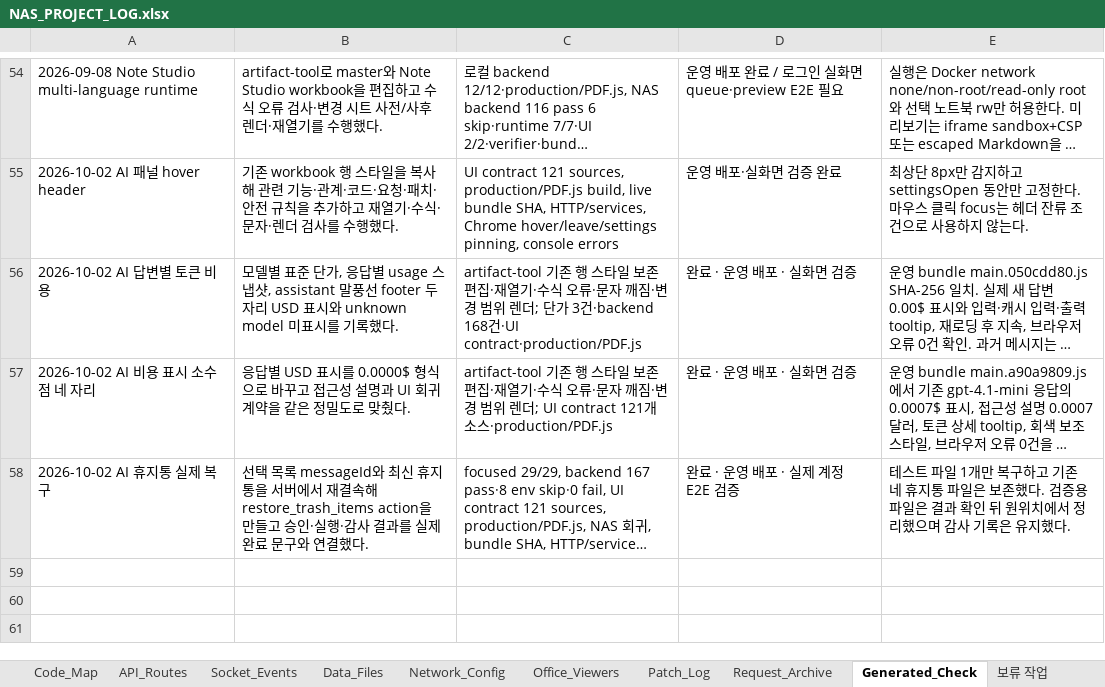
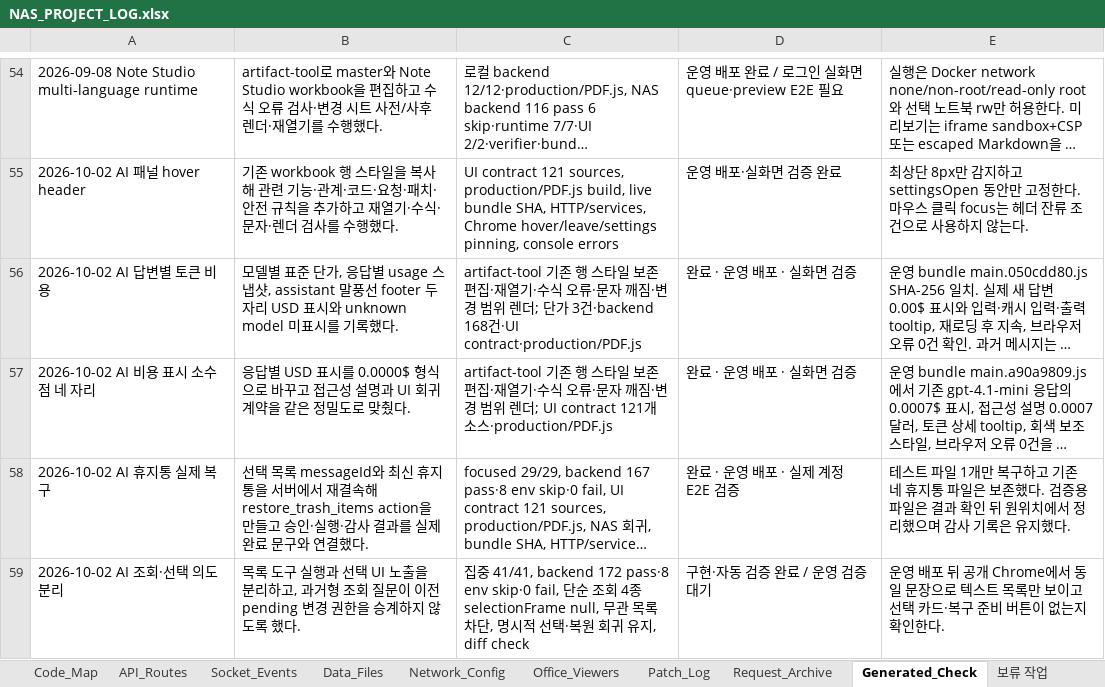
Before and after one commit to CLim020924/NAS_dev, an Excel workbook: docs/NAS_PROJECT_LOG.xlsx, sheet Generated_Check, drawn as a sheet; only a part is shown, gaps mark what is left out; long unchanged cells end in …; values as stored, in another font and other column widths than the file's, no borders; the diff names each change by its address in the sheet, - before the commit and + after, or states it on an @@ line.

Commit message:
Separate AI list queries from selection actions

```diff
--- a/docs/NAS_PROJECT_LOG.xlsx (sheet Generated_Check)
+++ b/docs/NAS_PROJECT_LOG.xlsx (sheet Generated_Check)
+row 59: 2026-10-02 AI 조회·선택 의도 분리 | 목록 도구 실행과 선택 UI 노출을 분리하고, 과거형 조회 질문이 이전 pending 변경 권한을 승계하지 않도록 했다. | 집중 41/41, backend 172 pass·8 env skip·0 fail, 단순 조회 4종 selectionFrame null, 무관 목록 차단, 명시적 선택·복원 회귀 유지, diff check | 구현·자동 검증 완료 / 운영 검증 대기 | 운영 배포 뒤 공개 Chrome에서 동일 문장으로 텍스트 목록만 보이고 선택 카드·복구 준비 버튼이 없는지 확인한다.
```
Also changed, not shown: sheet Patch_Log, sheet Do_Not_Break, sheet Request_Archive, sheet Code_Map, sheet Relation_Map, sheet Feature_Index, 5 other files.
